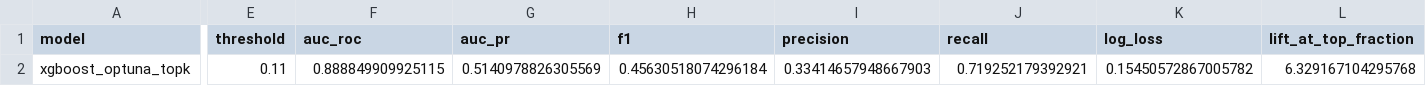
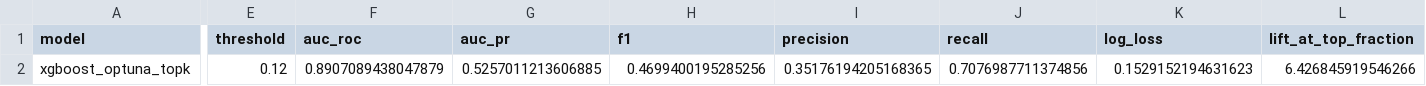
Before and after one commit to gauronaldo/KKBox-s-Churn-Prediction-Challenge, a CSV file: reports/test_evaluation.csv, drawn as a sheet; only a part is shown, gaps mark what is left out; the diff names each change by its address in the sheet, - before the commit and + after, or states it on an @@ line.

```diff
--- a/reports/test_evaluation.csv
+++ b/reports/test_evaluation.csv
-E2 (threshold): 0.11
+E2 (threshold): 0.12
-F2 (auc_roc): 0.888849909925115
+F2 (auc_roc): 0.8907089438047879
-G2 (auc_pr): 0.5140978826305569
+G2 (auc_pr): 0.5257011213606885
-H2 (f1): 0.45630518074296184
+H2 (f1): 0.4699400195285256
-I2 (precision): 0.33414657948667903
+I2 (precision): 0.35176194205168365
-J2 (recall): 0.719252179392921
+J2 (recall): 0.7076987711374856
-K2 (log_loss): 0.15450572867005782
+K2 (log_loss): 0.1529152194631623
-L2 (lift_at_top_fraction): 6.329167104295768
+L2 (lift_at_top_fraction): 6.426845919546266
```
Also changed, not shown: reports/model_comparison.csv, reports/shap_summary.csv, 20 other files.
